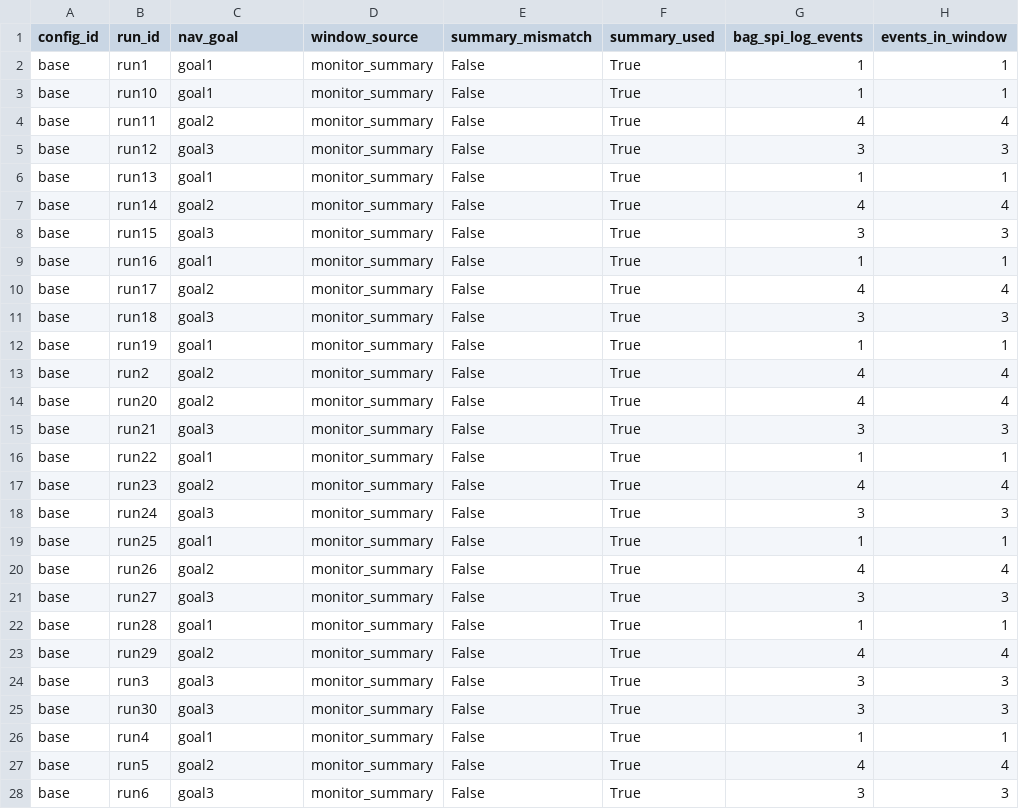
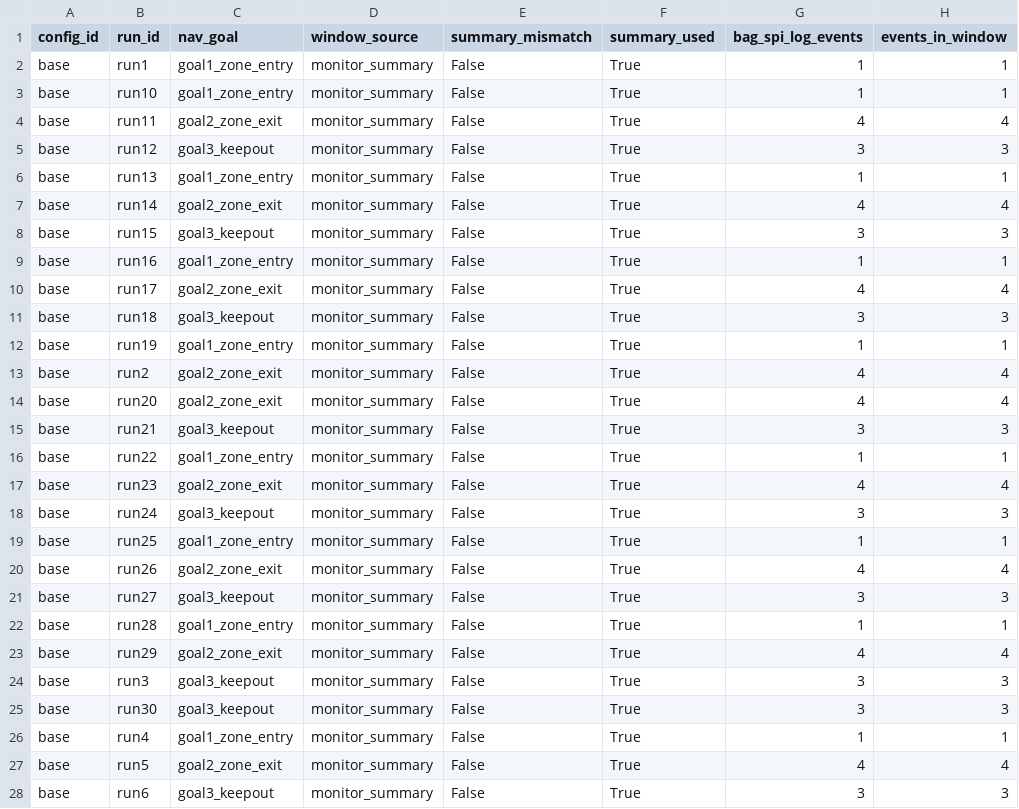
Before and after one commit to laurassternchen/bachelor-s-thesis, a CSV file: safety_monitor/analysis/results/source_check.csv, drawn as a sheet; only a part is shown; the diff covers the shown part only; the diff names each change by its address in the sheet, - before the commit and + after, or states it on an @@ line.

```diff
--- a/safety_monitor/analysis/results/source_check.csv
+++ b/safety_monitor/analysis/results/source_check.csv
-C2:C3 (nav_goal): goal1
+C2:C3 (nav_goal): goal1_zone_entry
-C4 (nav_goal): goal2
+C4 (nav_goal): goal2_zone_exit
-C5 (nav_goal): goal3
+C5 (nav_goal): goal3_keepout
-C6 (nav_goal): goal1
+C6 (nav_goal): goal1_zone_entry
-C7 (nav_goal): goal2
+C7 (nav_goal): goal2_zone_exit
-C8 (nav_goal): goal3
+C8 (nav_goal): goal3_keepout
-C9 (nav_goal): goal1
+C9 (nav_goal): goal1_zone_entry
-C10 (nav_goal): goal2
+C10 (nav_goal): goal2_zone_exit
-C11 (nav_goal): goal3
+C11 (nav_goal): goal3_keepout
-C12 (nav_goal): goal1
+C12 (nav_goal): goal1_zone_entry
-C13:C14 (nav_goal): goal2
+C13:C14 (nav_goal): goal2_zone_exit
-C15 (nav_goal): goal3
+C15 (nav_goal): goal3_keepout
-C16 (nav_goal): goal1
+C16 (nav_goal): goal1_zone_entry
-C17 (nav_goal): goal2
+C17 (nav_goal): goal2_zone_exit
-C18 (nav_goal): goal3
+C18 (nav_goal): goal3_keepout
-C19 (nav_goal): goal1
+C19 (nav_goal): goal1_zone_entry
-C20 (nav_goal): goal2
+C20 (nav_goal): goal2_zone_exit
-C21 (nav_goal): goal3
+C21 (nav_goal): goal3_keepout
-C22 (nav_goal): goal1
+C22 (nav_goal): goal1_zone_entry
-C23 (nav_goal): goal2
+C23 (nav_goal): goal2_zone_exit
-C24:C25 (nav_goal): goal3
+C24:C25 (nav_goal): goal3_keepout
-C26 (nav_goal): goal1
+C26 (nav_goal): goal1_zone_entry
-C27 (nav_goal): goal2
+C27 (nav_goal): goal2_zone_exit
-C28 (nav_goal): goal3
+C28 (nav_goal): goal3_keepout
```
Also changed, not shown: 93 edited cells elsewhere in this file, safety_monitor/analysis/results/claim_status.csv, safety_monitor/analysis/results/events.csv, 12 other files.
